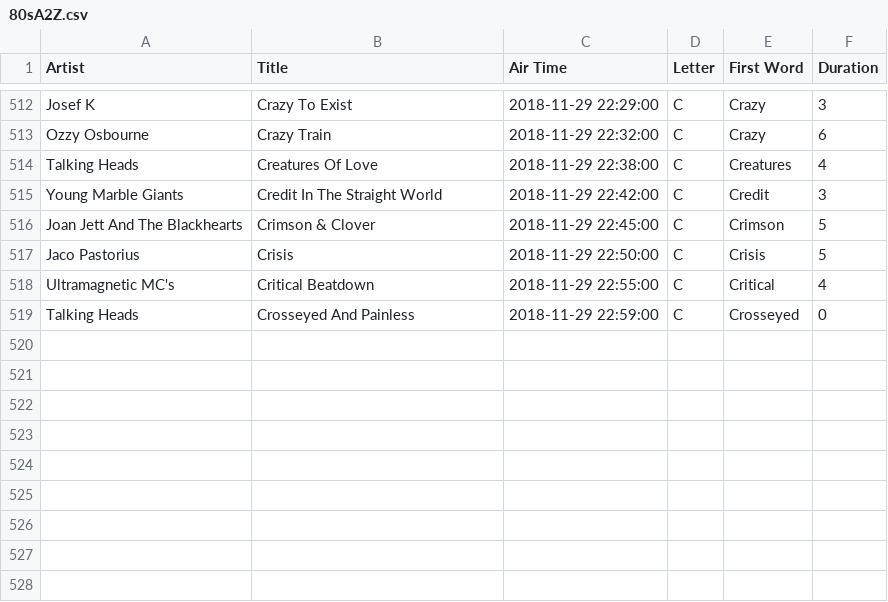
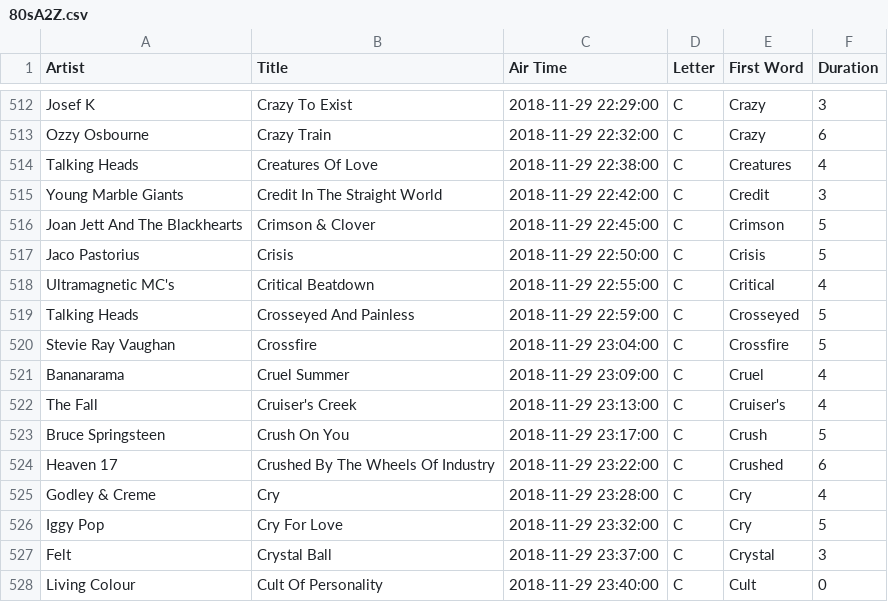
Before and after one commit to asudell/a2z, a CSV file: data/80sA2Z.csv, drawn as a sheet; only a part is shown, gaps mark what is left out.

```diff
--- a/data/80sA2Z.csv
+++ b/data/80sA2Z.csv
@@ -518,2 +518,11 @@ Jaco Pastorius,Crisis,2018-11-29 22:50:00,C,Crisis,5
 Ultramagnetic MC's,Critical Beatdown,2018-11-29 22:55:00,C,Critical,4
-Talking Heads,Crosseyed And Painless,2018-11-29 22:59:00,C,Crosseyed,0
+Talking Heads,Crosseyed And Painless,2018-11-29 22:59:00,C,Crosseyed,5
+Stevie Ray Vaughan,Crossfire,2018-11-29 23:04:00,C,Crossfire,5
+Bananarama,Cruel Summer,2018-11-29 23:09:00,C,Cruel,4
+The Fall,Cruiser's Creek,2018-11-29 23:13:00,C,Cruiser's,4
+Bruce Springsteen,Crush On You,2018-11-29 23:17:00,C,Crush,5
+Heaven 17,Crushed By The Wheels Of Industry,2018-11-29 23:22:00,C,Crushed,6
+Godley & Creme,Cry,2018-11-29 23:28:00,C,Cry,4
+Iggy Pop,Cry For Love,2018-11-29 23:32:00,C,Cry,5
+Felt,Crystal Ball,2018-11-29 23:37:00,C,Crystal,3
+Living Colour,Cult Of Personality,2018-11-29 23:40:00,C,Cult,0
```
Also changed, not shown: cache/playlists/2018-11-29.csv, 8 other files.
